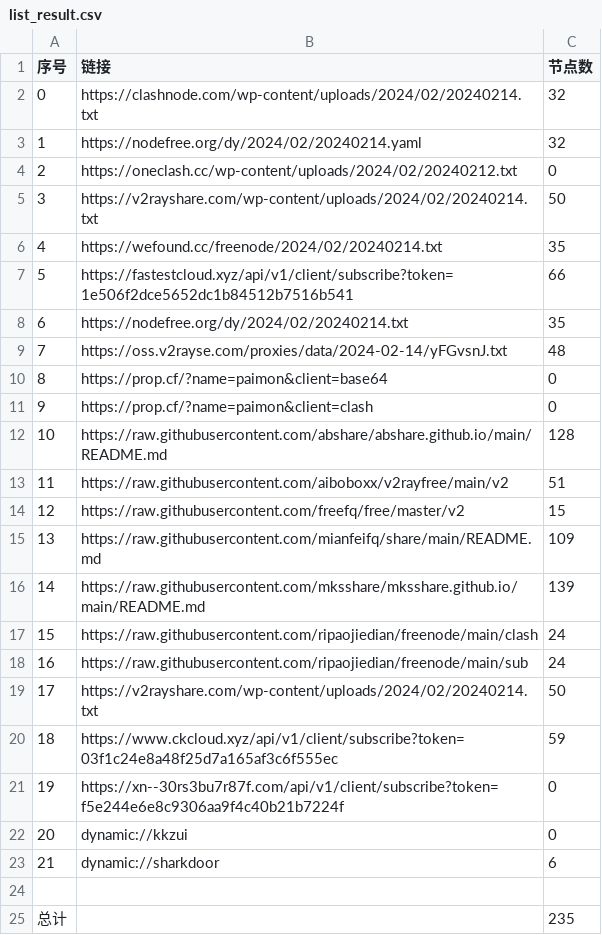
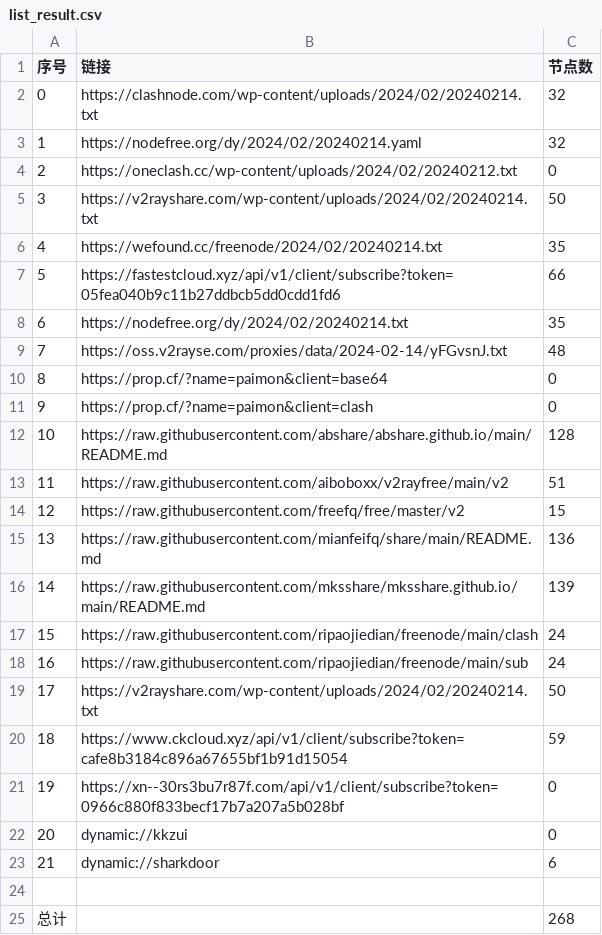
Before and after one commit to PrimarySchoolChief/NoMoreWalls, a CSV file: list_result.csv, drawn as a sheet.

```diff
--- a/list_result.csv
+++ b/list_result.csv
@@ -6,3 +6,3 @@
 4,https://wefound.cc/freenode/2024/02/20240214.txt,35
-5,https://fastestcloud.xyz/api/v1/client/subscribe?token=1e506f2dce5652dc1b84512b7516b541,66
+5,https://fastestcloud.xyz/api/v1/client/subscribe?token=05fea040b9c11b27ddbcb5dd0cdd1fd6,66
 6,https://nodefree.org/dy/2024/02/20240214.txt,35
@@ -14,3 +14,3 @@
 12,https://raw.githubusercontent.com/freefq/free/master/v2,15
-13,https://raw.githubusercontent.com/mianfeifq/share/main/README.md,109
+13,https://raw.githubusercontent.com/mianfeifq/share/main/README.md,136
 14,https://raw.githubusercontent.com/mksshare/mksshare.github.io/main/README.md,139
@@ -19,4 +19,4 @@
 17,https://v2rayshare.com/wp-content/uploads/2024/02/20240214.txt,50
-18,https://www.ckcloud.xyz/api/v1/client/subscribe?token=03f1c24e8a48f25d7a165af3c6f555ec,59
-19,https://xn--30rs3bu7r87f.com/api/v1/client/subscribe?token=f5e244e6e8c9306aa9f4c40b21b7224f,0
+18,https://www.ckcloud.xyz/api/v1/client/subscribe?token=cafe8b3184c896a67655bf1b91d15054,59
+19,https://xn--30rs3bu7r87f.com/api/v1/client/subscribe?token=0966c880f833becf17b7a207a5b028bf,0
 20,dynamic://kkzui,0
@@ -24,2 +24,2 @@
 
-总计,,235
+总计,,268
```
Also changed, not shown: 14 other files.
